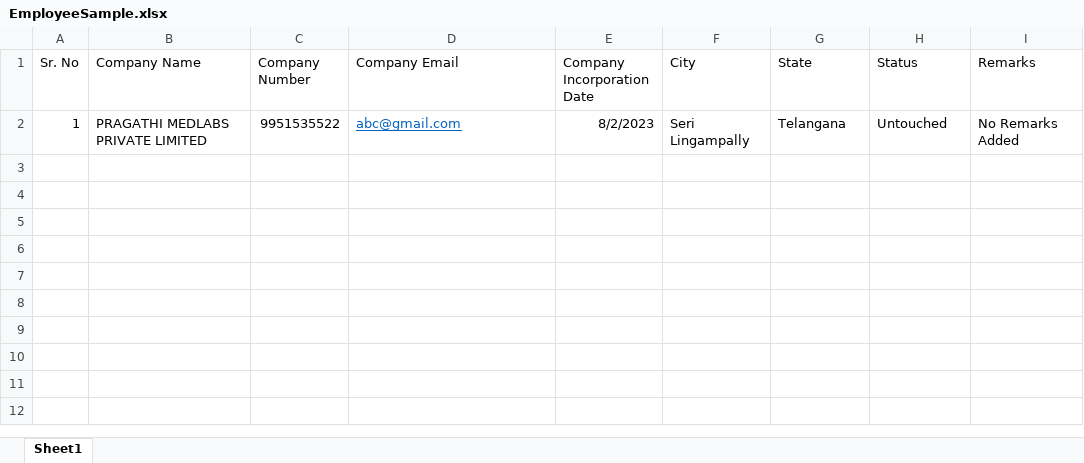
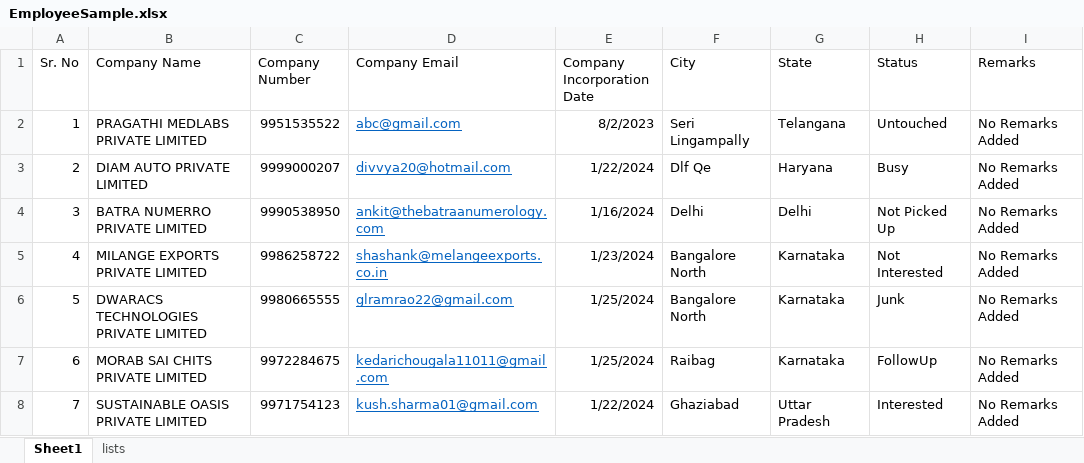
Before and after one commit to bhagyesh452/sahay-crm, an Excel workbook: frontend/public/EmployeeSample.xlsx, sheet Sheet1, drawn as a sheet; values as stored, in another font and other column widths than the file's, no borders; the diff names each change by its address in the sheet, - before the commit and + after, or states it on an @@ line.

```diff
--- a/frontend/public/EmployeeSample.xlsx (sheet Sheet1)
+++ b/frontend/public/EmployeeSample.xlsx (sheet Sheet1)
+sheet tab: lists
+row 3: 2 | DIAM AUTO PRIVATE LIMITED | 9999000207 | divvya20@hotmail.com | 1/22/2024 | Dlf Qe | Haryana | Busy | No Remarks Added
+row 4: 3 | BATRA NUMERRO PRIVATE LIMITED | 9990538950 | ankit@thebatraanumerology.com | 1/16/2024 | Delhi | Delhi | Not Picked Up | No Remarks Added
+row 5: 4 | MILANGE EXPORTS PRIVATE LIMITED | 9986258722 | shashank@melangeexports.co.in | 1/23/2024 | Bangalore North | Karnataka | Not Interested | No Remarks Added
+row 6: 5 | DWARACS TECHNOLOGIES PRIVATE LIMITED | 9980665555 | glramrao22@gmail.com | 1/25/2024 | Bangalore North | Karnataka | Junk | No Remarks Added
+row 7: 6 | MORAB SAI CHITS PRIVATE LIMITED | 9972284675 | kedarichougala11011@gmail.com | 1/25/2024 | Raibag | Karnataka | FollowUp | No Remarks Added
+row 8: 7 | SUSTAINABLE OASIS PRIVATE LIMITED | 9971754123 | kush.sharma01@gmail.com | 1/22/2024 | Ghaziabad | Uttar Pradesh | Interested | No Remarks Added
```
Also changed, not shown: 9 other files.
